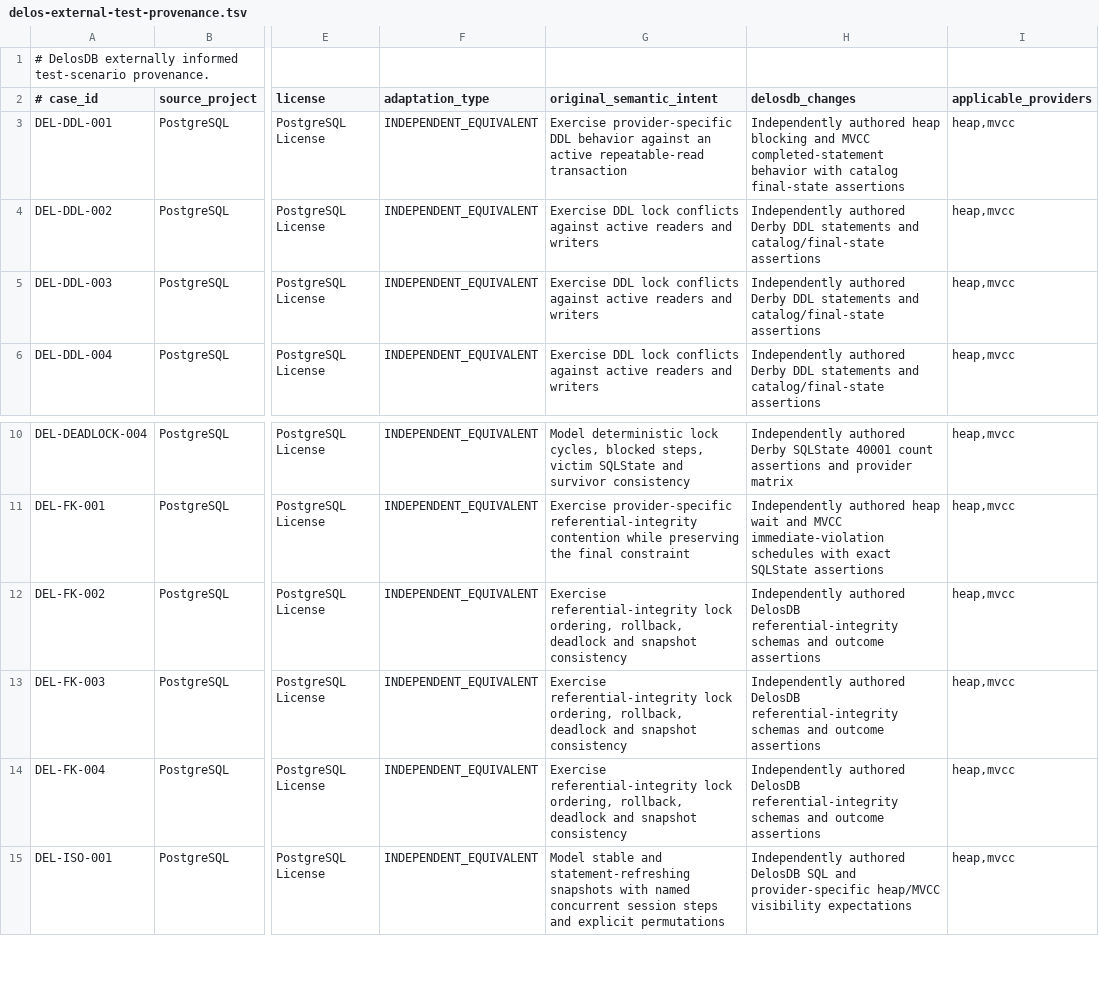
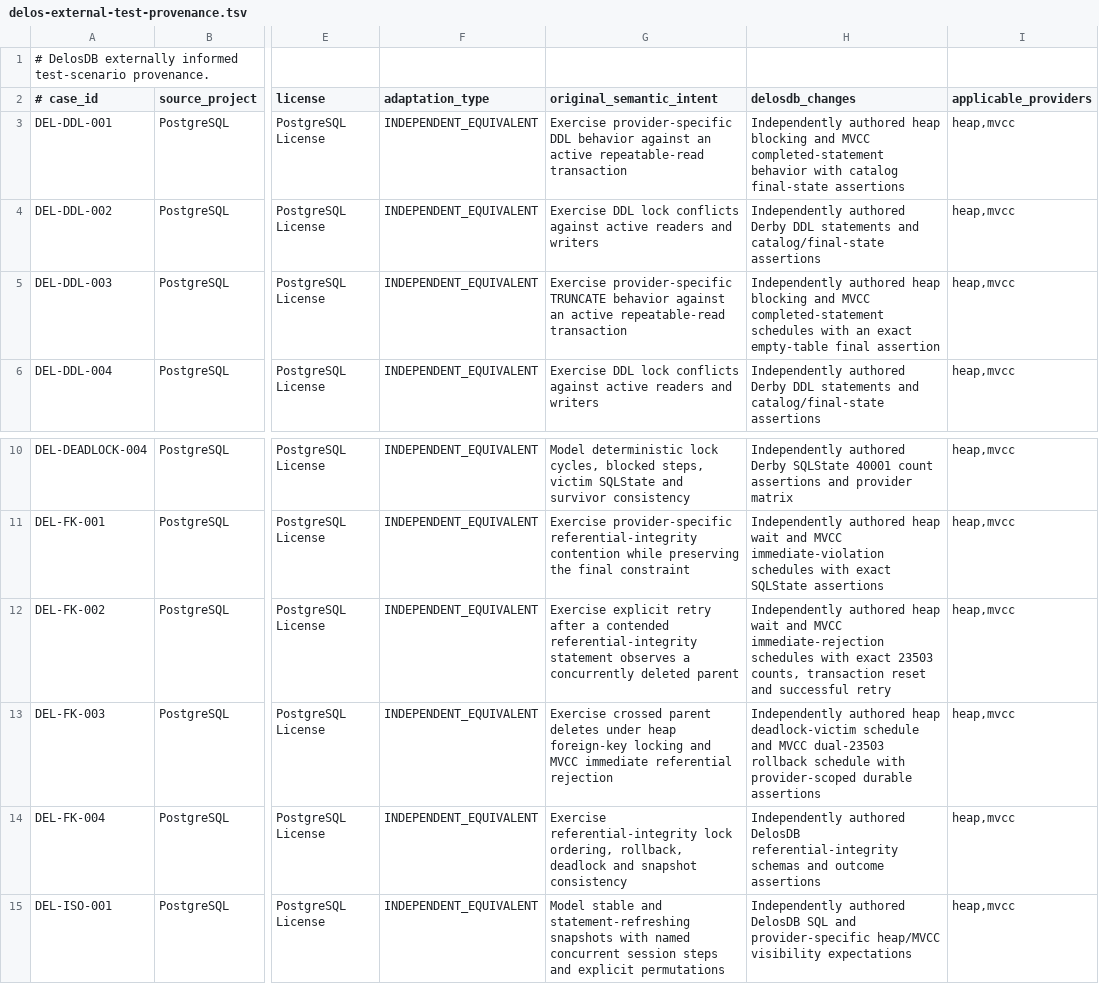
Before and after one commit to ggeorg/delosdb, a TSV file: gradle/testing/delos-external-test-provenance.tsv, drawn as a sheet; only a part is shown, gaps mark what is left out; the diff names each change by its address in the sheet, - before the commit and + after, or states it on an @@ line.

Commit message:
Correct Stage 4 foreign-key retry and provider schedules

```diff
--- a/gradle/testing/delos-external-test-provenance.tsv
+++ b/gradle/testing/delos-external-test-provenance.tsv
-G5 (original_semantic_intent): Exercise DDL lock conflicts against active readers and writers
+G5 (original_semantic_intent): Exercise provider-specific TRUNCATE behavior against an active repeatable-read transaction
-H5 (delosdb_changes): Independently authored Derby DDL statements and catalog/final-state assertions
+H5 (delosdb_changes): Independently authored heap blocking and MVCC completed-statement schedules with an exact empty-table final assertion
-G12 (original_semantic_intent): Exercise referential-integrity lock ordering, rollback, deadlock and snapshot consistency
+G12 (original_semantic_intent): Exercise explicit retry after a contended referential-integrity statement observes a concurrently deleted parent
-H12 (delosdb_changes): Independently authored DelosDB referential-integrity schemas and outcome assertions
+H12 (delosdb_changes): Independently authored heap wait and MVCC immediate-rejection schedules with exact 23503 counts, transaction reset and successful retry
-G13 (original_semantic_intent): Exercise referential-integrity lock ordering, rollback, deadlock and snapshot consistency
+G13 (original_semantic_intent): Exercise crossed parent deletes under heap foreign-key locking and MVCC immediate referential rejection
-H13 (delosdb_changes): Independently authored DelosDB referential-integrity schemas and outcome assertions
+H13 (delosdb_changes): Independently authored heap deadlock-victim schedule and MVCC dual-23503 rollback schedule with provider-scoped durable assertions
```
Also changed, not shown: 6 other files.
